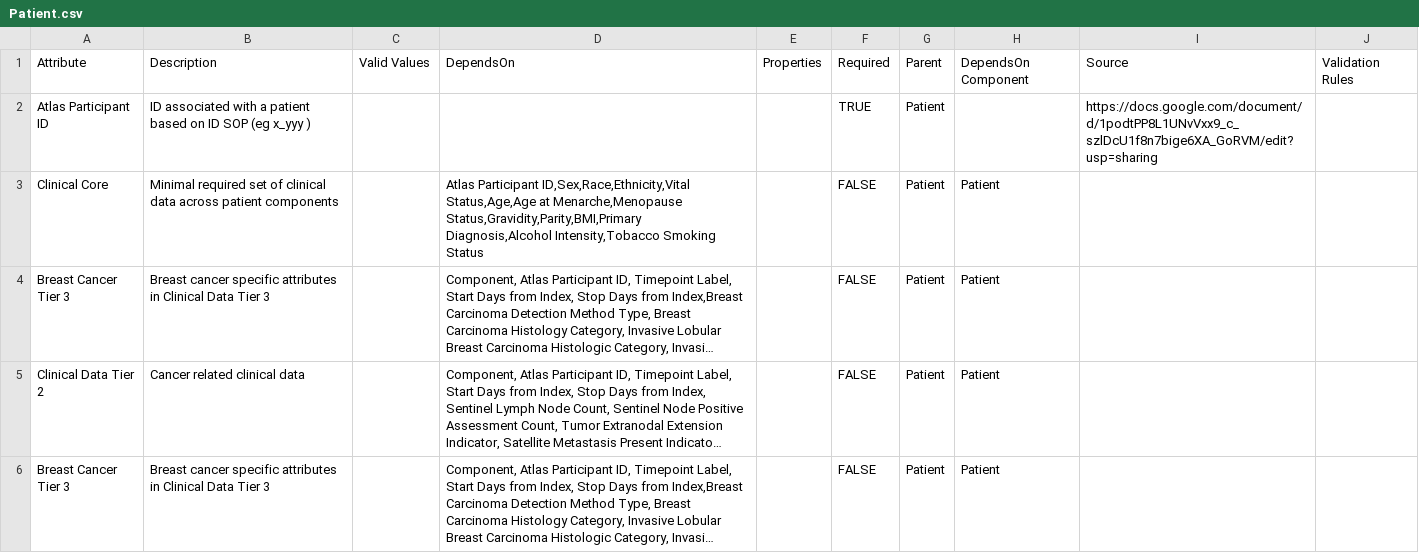
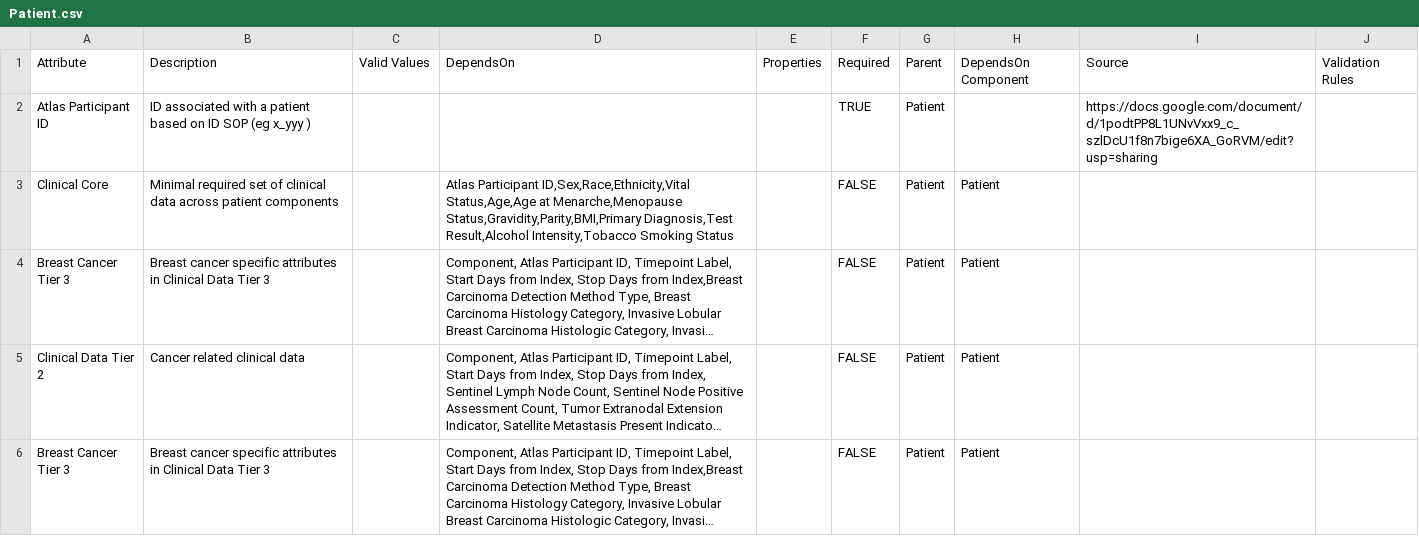
Before and after one commit to gf-dcc/data-model, a CSV file: modules/Patient/Patient.csv, drawn as a sheet; only a part is shown; long unchanged cells end in …; the diff names each change by its address in the sheet, - before the commit and + after, or states it on an @@ line.

Commit message:
Update Clinical Core attributes

```diff
--- a/modules/Patient/Patient.csv
+++ b/modules/Patient/Patient.csv
-D3: …Menarche,Menopause Status,Gravidity,Parity,BMI,Primary Diagnosis,Alcohol Intensity,Tobacco Smoking…
+D3: …Menarche,Menopause Status,Gravidity,Parity,BMI,Primary Diagnosis,Test Result,Alcohol Intensity,Tobacco Smoking…
```
